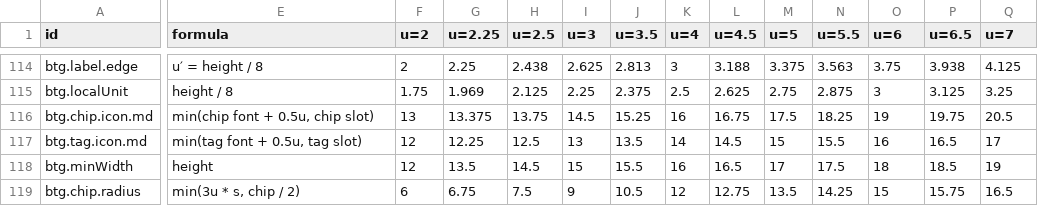
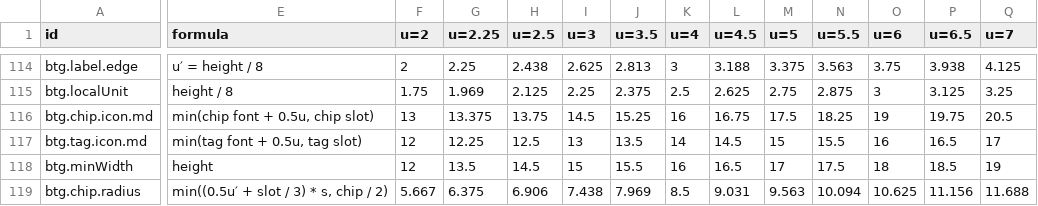
Before and after one commit to kimgranlund/massimo, a CSV file: packages/ui-kit/docs/geometry.csv, drawn as a sheet; only a part is shown, gaps mark what is left out; the diff covers the shown part only; the diff names each change by its address in the sheet, - before the commit and + after, or states it on an @@ line.

```diff
--- a/packages/ui-kit/docs/geometry.csv
+++ b/packages/ui-kit/docs/geometry.csv
-E119 (formula): min(3u * s, chip / 2)
+E119 (formula): min((0.5u′ + slot / 3) * s, chip / 2)
-F119 (u=2): 6
+F119 (u=2): 5.667
-G119 (u=2.25): 6.75
+G119 (u=2.25): 6.375
-H119 (u=2.5): 7.5
+H119 (u=2.5): 6.906
-I119 (u=3): 9
+I119 (u=3): 7.438
-J119 (u=3.5): 10.5
+J119 (u=3.5): 7.969
-K119 (u=4): 12
+K119 (u=4): 8.5
-L119 (u=4.5): 12.75
+L119 (u=4.5): 9.031
-M119 (u=5): 13.5
+M119 (u=5): 9.563
-N119 (u=5.5): 14.25
+N119 (u=5.5): 10.094
-O119 (u=6): 15
+O119 (u=6): 10.625
-P119 (u=6.5): 15.75
+P119 (u=6.5): 11.156
-Q119 (u=7): 16.5
+Q119 (u=7): 11.688
```
Also changed, not shown: 11 edited cells elsewhere in this file, 10 other files.
